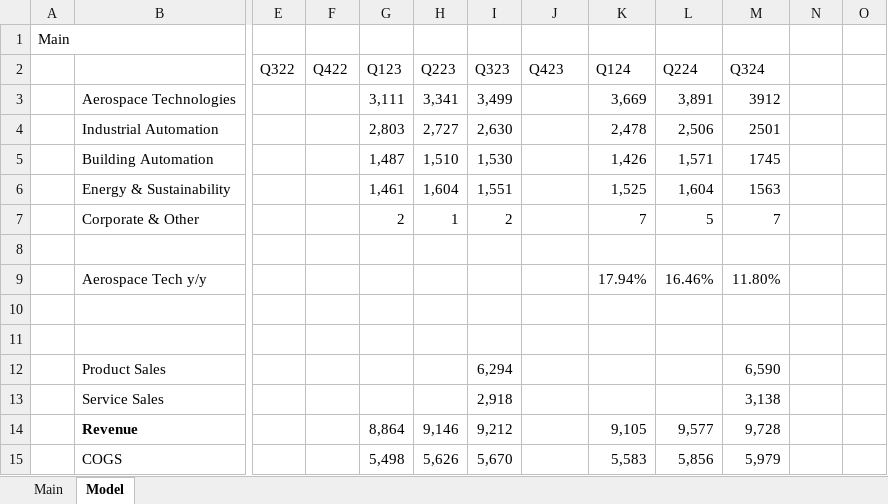
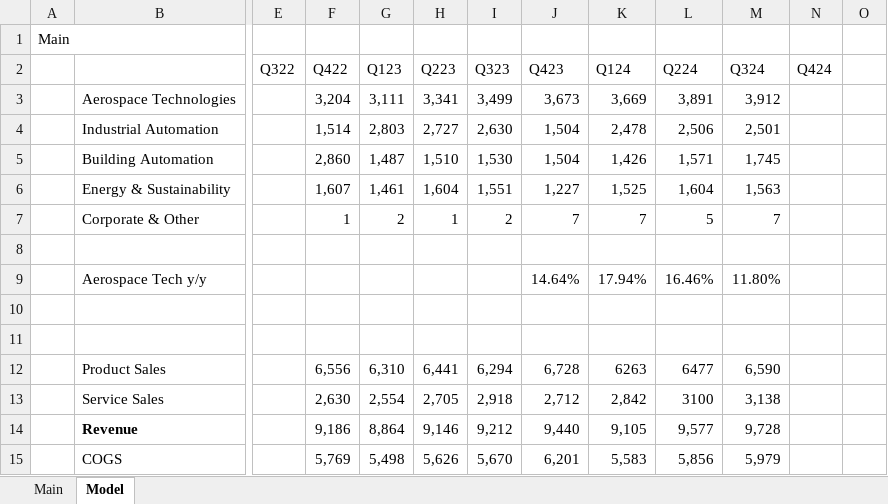
Before and after one commit to akirpach/models, an Excel workbook: HON.xlsx, sheet Model, drawn as a sheet; only a part is shown, gaps mark what is left out; values as stored, in another font and other column widths than the file's, no borders; charts and pictures not drawn; the diff covers the shown part only; the diff names each change by its address in the sheet, - before the commit and + after, or states it on an @@ line.

```diff
--- a/HON.xlsx (sheet Model)
+++ b/HON.xlsx (sheet Model)
-N2: (empty)
+N2: Q424
-F3: (empty)
+F3: 3,204
-J3: (empty)
+J3: 3,673
-M3: 3912
+M3: 3,912
-F4: (empty)
+F4: 1,514
-J4:J5: (empty)
+J4:J5: 1,504
-M4: 2501
+M4: 2,501
-F5: (empty)
+F5: 2,860
-M5: 1745
+M5: 1,745
-F6: (empty)
+F6: 1,607
-J6: (empty)
+J6: 1,227
-M6: 1563
+M6: 1,563
-F7: (empty)
+F7: 1
-J7: (empty)
+J7: 7
-J9: (empty)
+J9: 14.64%
-F12: (empty)
+F12: 6,556
-G12: (empty)
+G12: 6,310
-H12: (empty)
+H12: 6,441
-J12: (empty)
+J12: 6,728
-K12: (empty)
+K12: 6263
-L12: (empty)
+L12: 6477
-F13: (empty)
+F13: 2,630
-G13: (empty)
+G13: 2,554
-H13: (empty)
+H13: 2,705
-J13: (empty)
+J13: 2,712
-K13: (empty)
+K13: 2,842
-L13: (empty)
+L13: 3100
-F14: (empty)
+F14: 9,186
-J14: (empty)
+J14: 9,440
-F15: (empty)
+F15: 5,769
-J15: (empty)
+J15: 6,201
```
Also changed, not shown: 3 added rows, 73 edited cells and cell formats elsewhere in this sheet, formulas that keep their value, charts or pictures, ASTS.xlsx, 1 other file.
